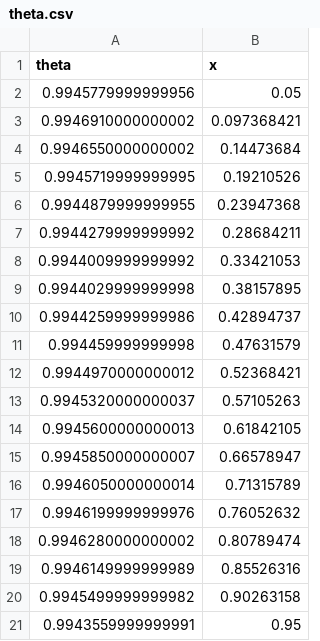
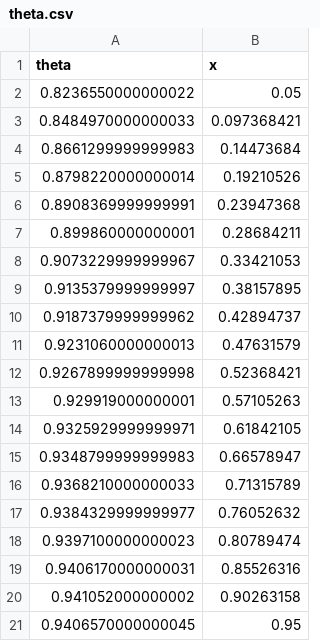
Before and after one commit to hmarschall/multiRegionFoam, a CSV file: tutorials/flowOverHeatedPlate/theta.csv, drawn as a sheet.

Commit message:
[FIX] : flowOverHeatedPlate working partitioned/monolithic - using heat conductivities on both sides effectively in the generic boundary conditions

```diff
--- a/tutorials/flowOverHeatedPlate/theta.csv
+++ b/tutorials/flowOverHeatedPlate/theta.csv
@@ -1,21 +1,21 @@
 theta,x
-0.9945779999999956,0.05
-0.9946910000000002,0.097368421
-0.9946550000000002,0.14473684
-0.9945719999999995,0.19210526
-0.9944879999999955,0.23947368
-0.9944279999999992,0.28684211
-0.9944009999999992,0.33421053
-0.9944029999999998,0.38157895
-0.9944259999999986,0.42894737
-0.994459999999998,0.47631579
-0.9944970000000012,0.52368421
-0.9945320000000037,0.57105263
-0.9945600000000013,0.61842105
-0.9945850000000007,0.66578947
-0.9946050000000014,0.71315789
-0.9946199999999976,0.76052632
-0.9946280000000002,0.80789474
-0.9946149999999989,0.85526316
-0.9945499999999982,0.90263158
-0.9943559999999991,0.95
+0.8236550000000022,0.05
+0.8484970000000033,0.097368421
+0.8661299999999983,0.14473684
+0.8798220000000014,0.19210526
+0.8908369999999991,0.23947368
+0.899860000000001,0.28684211
+0.9073229999999967,0.33421053
+0.9135379999999997,0.38157895
+0.9187379999999962,0.42894737
+0.9231060000000013,0.47631579
+0.9267899999999998,0.52368421
+0.929919000000001,0.57105263
+0.9325929999999971,0.61842105
+0.9348799999999983,0.66578947
+0.9368210000000033,0.71315789
+0.9384329999999977,0.76052632
+0.9397100000000023,0.80789474
+0.9406170000000031,0.85526316
+0.941052000000002,0.90263158
+0.9406570000000045,0.95
```
Also changed, not shown: 13 other files.
